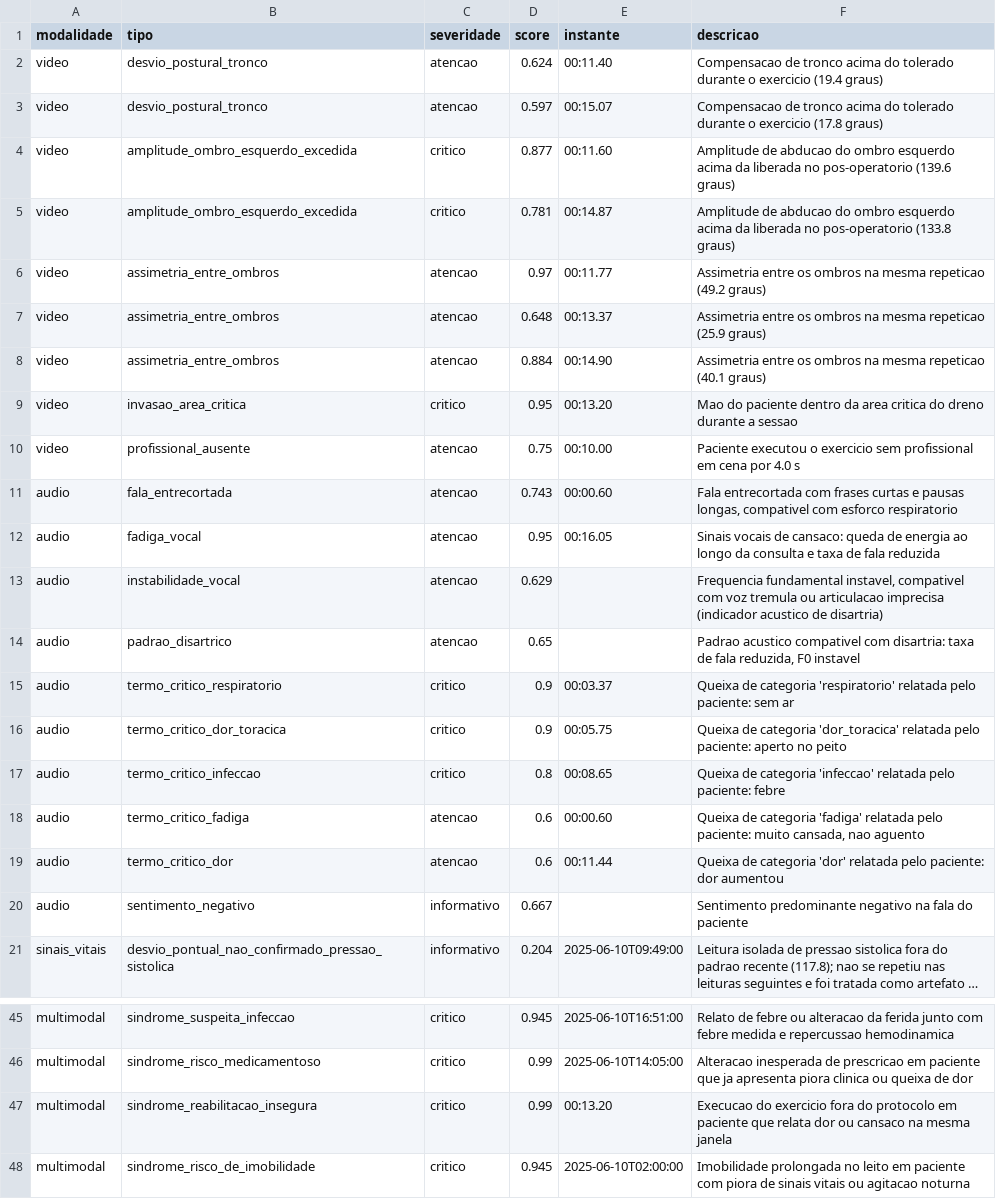
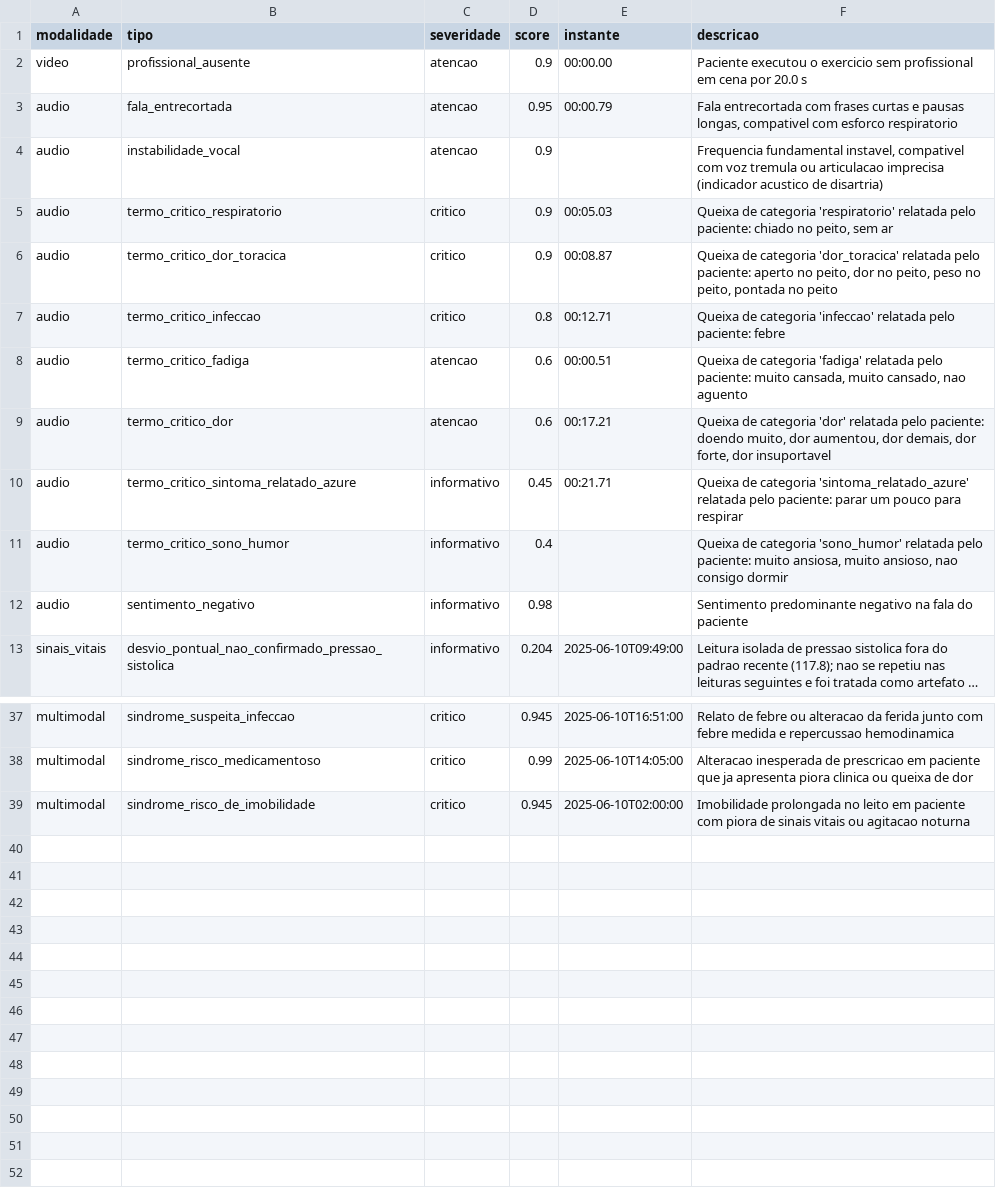
Before and after one commit to netomantonio/tech-challenge-1, a CSV file: resultados/fase4/PAC-0006/achados.csv, drawn as a sheet; only a part is shown, gaps mark what is left out; long unchanged cells end in …; removed rows and columns are numbered as before the commit, all else as after; the diff names each change by its address in the sheet, - before the commit and + after, or states it on an @@ line.

Commit message:
Atualiza relatórios de análise de áudio, monitoramento multimodal e vídeo para refletir novos dados e melhorias na análise. Ajusta atributos acústicos, transcrições e sentimentos no relatório de áudio. Modifica o relatório de monitoramento multimodal com novos achados e alertas. Corrige informações no relatório de vídeo e adiciona novo relatório de monitoramento para dados do PhysioNet.

```diff
--- a/resultados/fase4/PAC-0006/achados.csv
+++ b/resultados/fase4/PAC-0006/achados.csv
-row 2: video | desvio_postural_tronco | atencao | 0.624 | 00:11.40 | Compensacao de tronco acima do tolerado durante o exercicio (19.4 graus)
-row 3: video | desvio_postural_tronco | atencao | 0.597 | 00:15.07 | Compensacao de tronco acima do tolerado durante o exercicio (17.8 graus)
-row 4: video | amplitude_ombro_esquerdo_excedida | critico | 0.877 | 00:11.60 | Amplitude de abducao do ombro esquerdo acima da liberada no pos-operatorio (139.6 graus)
-row 5: video | amplitude_ombro_esquerdo_excedida | critico | 0.781 | 00:14.87 | Amplitude de abducao do ombro esquerdo acima da liberada no pos-operatorio (133.8 graus)
-row 6: video | assimetria_entre_ombros | atencao | 0.97 | 00:11.77 | Assimetria entre os ombros na mesma repeticao (49.2 graus)
-row 7: video | assimetria_entre_ombros | atencao | 0.648 | 00:13.37 | Assimetria entre os ombros na mesma repeticao (25.9 graus)
-row 8: video | assimetria_entre_ombros | atencao | 0.884 | 00:14.90 | Assimetria entre os ombros na mesma repeticao (40.1 graus)
-row 9: video | invasao_area_critica | critico | 0.95 | 00:13.20 | Mao do paciente dentro da area critica do dreno durante a sessao
-D2 (score): 0.75
+D2 (score): 0.9
-E2 (instante): 00:10.00
+E2 (instante): 00:00.00
-F2 (descricao): …cena por 4.0 s
+F2 (descricao): …cena por 20.0 s
-D3 (score): 0.743
+D3 (score): 0.95
-E3 (instante): 00:00.60
+E3 (instante): 00:00.79
-row 12: audio | fadiga_vocal | atencao | 0.95 | 00:16.05 | Sinais vocais de cansaco: queda de energia ao longo da consulta e taxa de fala reduzida
-D4 (score): 0.629
+D4 (score): 0.9
-row 14: audio | padrao_disartrico | atencao | 0.65 |  | Padrao acustico compativel com disartria: taxa de fala reduzida, F0 instavel
-E5 (instante): 00:03.37
+E5 (instante): 00:05.03
-F5 (descricao): …pelo paciente: sem ar
+F5 (descricao): …pelo paciente: chiado no peito, sem ar
-E6 (instante): 00:05.75
+E6 (instante): 00:08.87
-F6 (descricao): …aperto no peito
+F6 (descricao): …aperto no peito, dor no peito, peso no peito, pontada no peito
-E7 (instante): 00:08.65
+E7 (instante): 00:12.71
-E8 (instante): 00:00.60
+E8 (instante): 00:00.51
-F8 (descricao): …muito cansada, nao aguento
+F8 (descricao): …muito cansada, muito cansado, nao aguento
-E9 (instante): 00:11.44
+E9 (instante): 00:17.21
-F9 (descricao): …pelo paciente: dor aumentou
+F9 (descricao): …pelo paciente: doendo muito, dor aumentou, dor demais, dor forte, dor insuportavel
+row 10: audio | termo_critico_sintoma_relatado_azure | informativo | 0.45 | 00:21.71 | Queixa de categoria 'sintoma_relatado_azure' relatada pelo paciente: parar um pouco para respirar
+row 11: audio | termo_critico_sono_humor | informativo | 0.4 |  | Queixa de categoria 'sono_humor' relatada pelo paciente: muito ansiosa, muito ansioso, nao consigo dormir
-D12 (score): 0.667
+D12 (score): 0.98
-row 47: multimodal | sindrome_reabilitacao_insegura | critico | 0.99 | 00:13.20 | Execucao do exercicio fora do protocolo em paciente que relata dor ou cansaco na mesma janela
```
Also changed, not shown: 8 other files.
